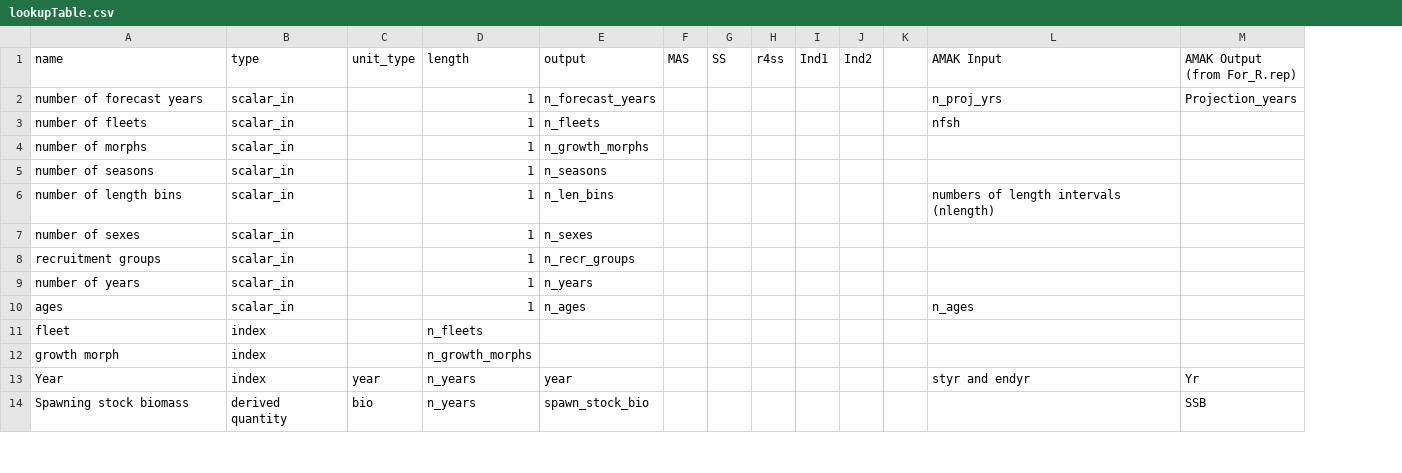
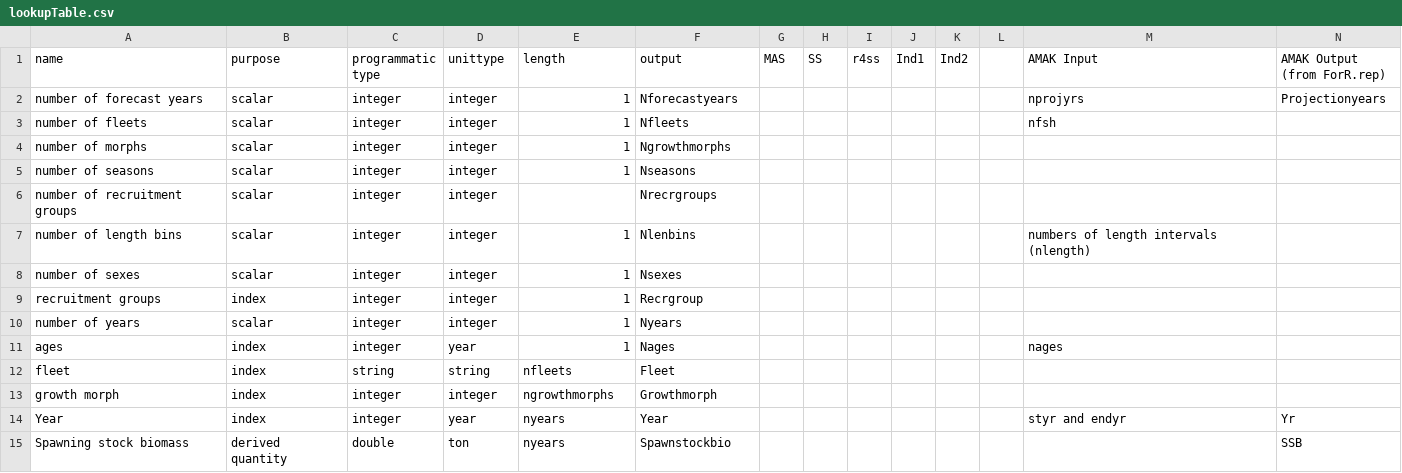
Before and after one commit to nmfs-fish-tools/fishdictionary, a CSV file: lookupTable.csv, drawn as a sheet; only a part is shown; addresses are those after the commit; the diff covers the shown part only; the diff names each change by its address in the sheet, - before the commit and + after, or states it on an @@ line.

```diff
--- a/lookupTable.csv
+++ b/lookupTable.csv
+column C (programmatic type), rows 2-5: all integer; rows 7-15: integer | integer | integer | integer | integer | string | integer | integer | double
-B1: type
+B1: purpose
-D1: unit_type
+D1: unittype
-N1: AMAK Output (from For_R.rep)
+N1: AMAK Output (from ForR.rep)
-B2:B5 (purpose): scalar_in
+B2:B5 (purpose): scalar
-D2:D5 (unittype): (empty)
+D2:D5 (unittype): integer
-F2 (output): n_forecast_years
+F2 (output): Nforecastyears
-M2 (AMAK Input): n_proj_yrs
+M2 (AMAK Input): nprojyrs
-N2 (AMAK Output (from ForR.rep)): Projection_years
+N2 (AMAK Output (from ForR.rep)): Projectionyears
-F3 (output): n_fleets
+F3 (output): Nfleets
-F4 (output): n_growth_morphs
+F4 (output): Ngrowthmorphs
-F5 (output): n_seasons
+F5 (output): Nseasons
+row 6: number of recruitment groups | scalar | integer | integer |  | Nrecrgroups
-B7:B8 (purpose): scalar_in
+B7:B8 (purpose): scalar
-D7:D10 (unittype): (empty)
+D7:D10 (unittype): integer
-F7 (output): n_len_bins
+F7 (output): Nlenbins
-F8 (output): n_sexes
+F8 (output): Nsexes
-B9 (purpose): scalar_in
+B9 (purpose): index
-F9 (output): n_recr_groups
+F9 (output): Recrgroup
-B10 (purpose): scalar_in
+B10 (purpose): scalar
-F10 (output): n_years
+F10 (output): Nyears
-B11 (purpose): scalar_in
+B11 (purpose): index
-D11 (unittype): (empty)
+D11 (unittype): year
-F11 (output): n_ages
+F11 (output): Nages
-M11 (AMAK Input): n_ages
+M11 (AMAK Input): nages
-D12 (unittype): (empty)
+D12 (unittype): string
-E12 (length): n_fleets
+E12 (length): nfleets
-F12 (output): (empty)
+F12 (output): Fleet
-D13 (unittype): (empty)
+D13 (unittype): integer
-E13 (length): n_growth_morphs
+E13 (length): ngrowthmorphs
-F13 (output): (empty)
+F13 (output): Growthmorph
-E14:E15 (length): n_years
+E14:E15 (length): nyears
-F14 (output): year
+F14 (output): Year
-D15 (unittype): bio
+D15 (unittype): ton
-F15 (output): spawn_stock_bio
+F15 (output): Spawnstockbio
```
Also changed, not shown: 3 added rows, 1 removed row and 108 edited cells elsewhere in this file, 13 other files.
